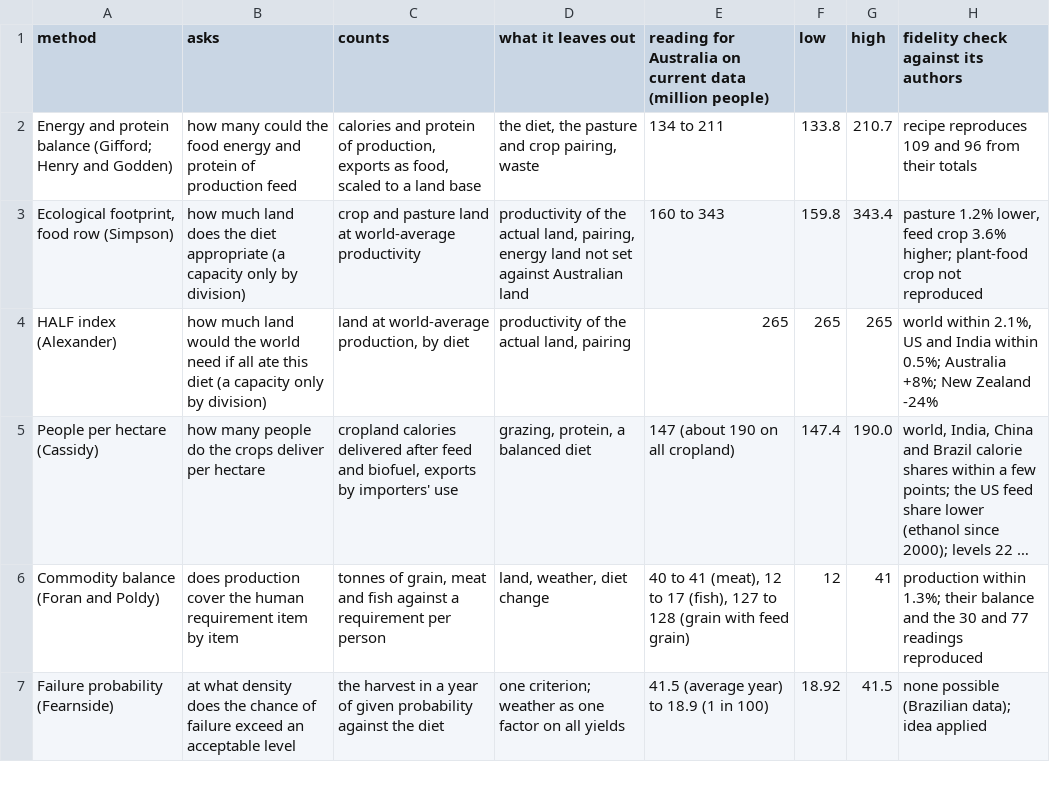
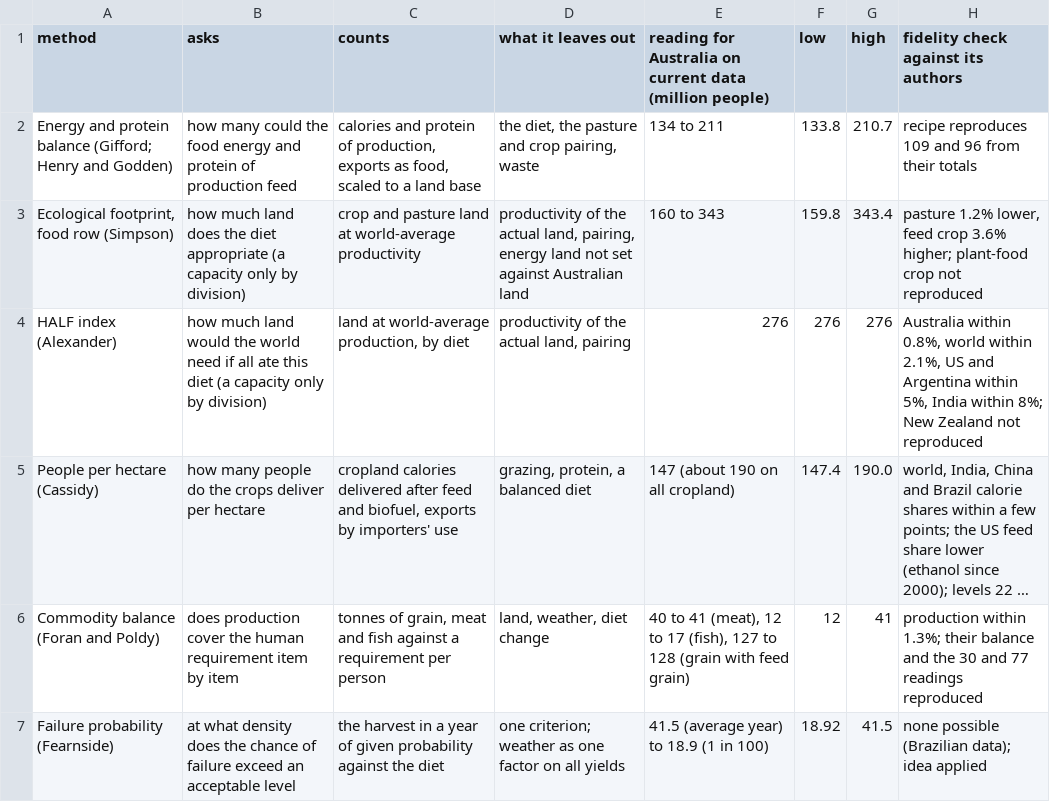
Before and after one commit to MurrayLane/carrying-capacity-dashboard, a CSV file: analysis/method_tests_2025/cross_method.csv, drawn as a sheet; only a part is shown; long unchanged cells end in …; the diff names each change by its address in the sheet, - before the commit and + after, or states it on an @@ line.

```diff
--- a/analysis/method_tests_2025/cross_method.csv
+++ b/analysis/method_tests_2025/cross_method.csv
-E4: 265
+E4: 276
-F4 (low): 265
+F4 (low): 276
-G4 (high): 265
+G4 (high): 276
-H4: world within 2.1%, US and India within 0.5%; Australia +8%; New Zealand -24%
+H4: Australia within 0.8%, world within 2.1%, US and Argentina within 5%, India within 8%; New Zealand not reproduced
```
Also changed, not shown: qa/claims_register.csv, 5 other files.
